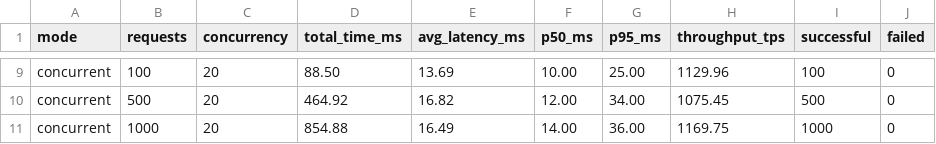
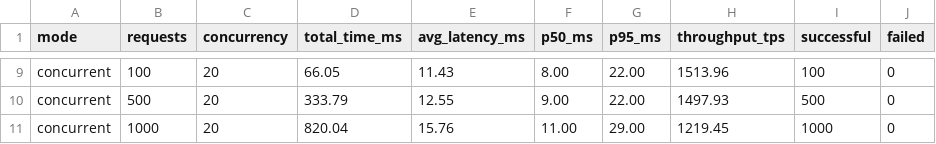
Before and after one commit to Pbaba/distsysBankS, a CSV file: benchmark_results.csv, drawn as a sheet; only a part is shown, gaps mark what is left out; the diff covers the shown part only; the diff names each change by its address in the sheet, - before the commit and + after, or states it on an @@ line.

```diff
--- a/benchmark_results.csv
+++ b/benchmark_results.csv
-D9 (total_time_ms): 88.50
+D9 (total_time_ms): 66.05
-E9 (avg_latency_ms): 13.69
+E9 (avg_latency_ms): 11.43
-F9 (p50_ms): 10.00
+F9 (p50_ms): 8.00
-G9 (p95_ms): 25.00
+G9 (p95_ms): 22.00
-H9 (throughput_tps): 1129.96
+H9 (throughput_tps): 1513.96
-D10 (total_time_ms): 464.92
+D10 (total_time_ms): 333.79
-E10 (avg_latency_ms): 16.82
+E10 (avg_latency_ms): 12.55
-F10 (p50_ms): 12.00
+F10 (p50_ms): 9.00
-G10 (p95_ms): 34.00
+G10 (p95_ms): 22.00
-H10 (throughput_tps): 1075.45
+H10 (throughput_tps): 1497.93
-D11 (total_time_ms): 854.88
+D11 (total_time_ms): 820.04
-E11 (avg_latency_ms): 16.49
+E11 (avg_latency_ms): 15.76
-F11 (p50_ms): 14.00
+F11 (p50_ms): 11.00
-G11 (p95_ms): 36.00
+G11 (p95_ms): 29.00
-H11 (throughput_tps): 1169.75
+H11 (throughput_tps): 1219.45
```
Also changed, not shown: 30 edited cells elsewhere in this file, 4 other files.
